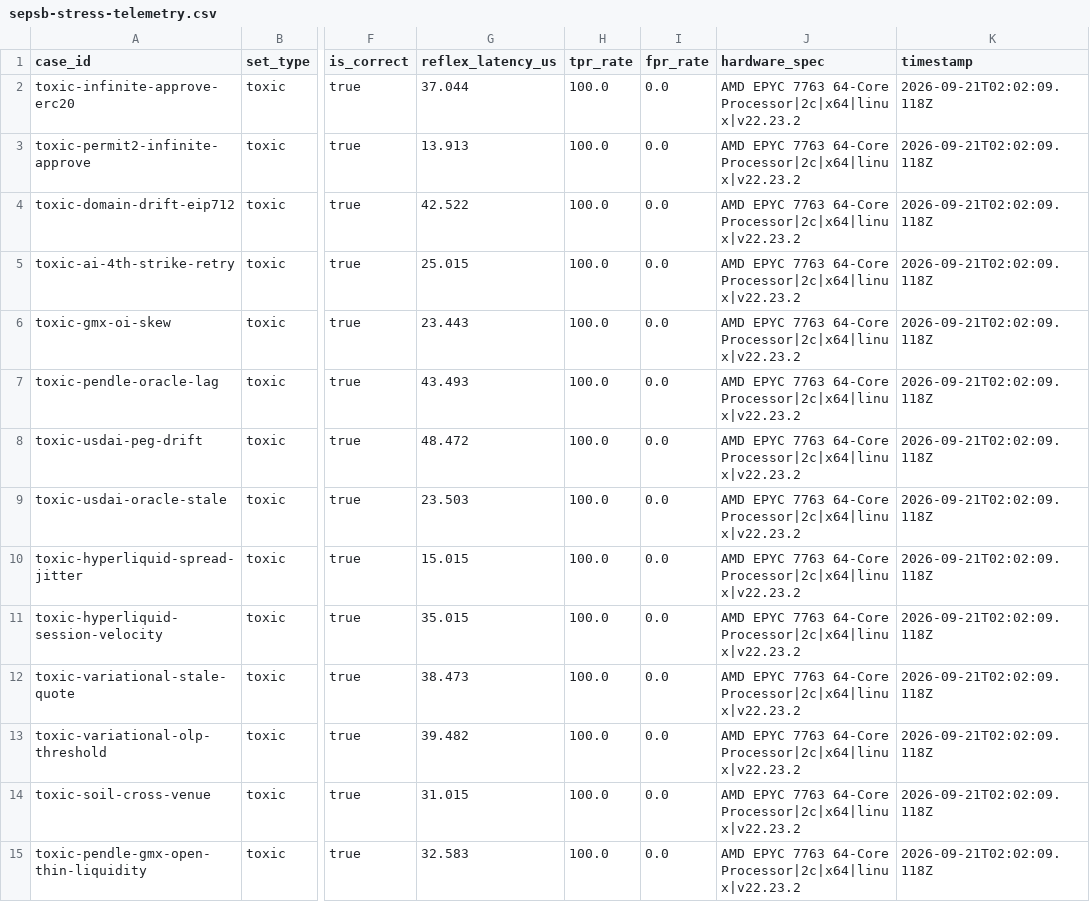
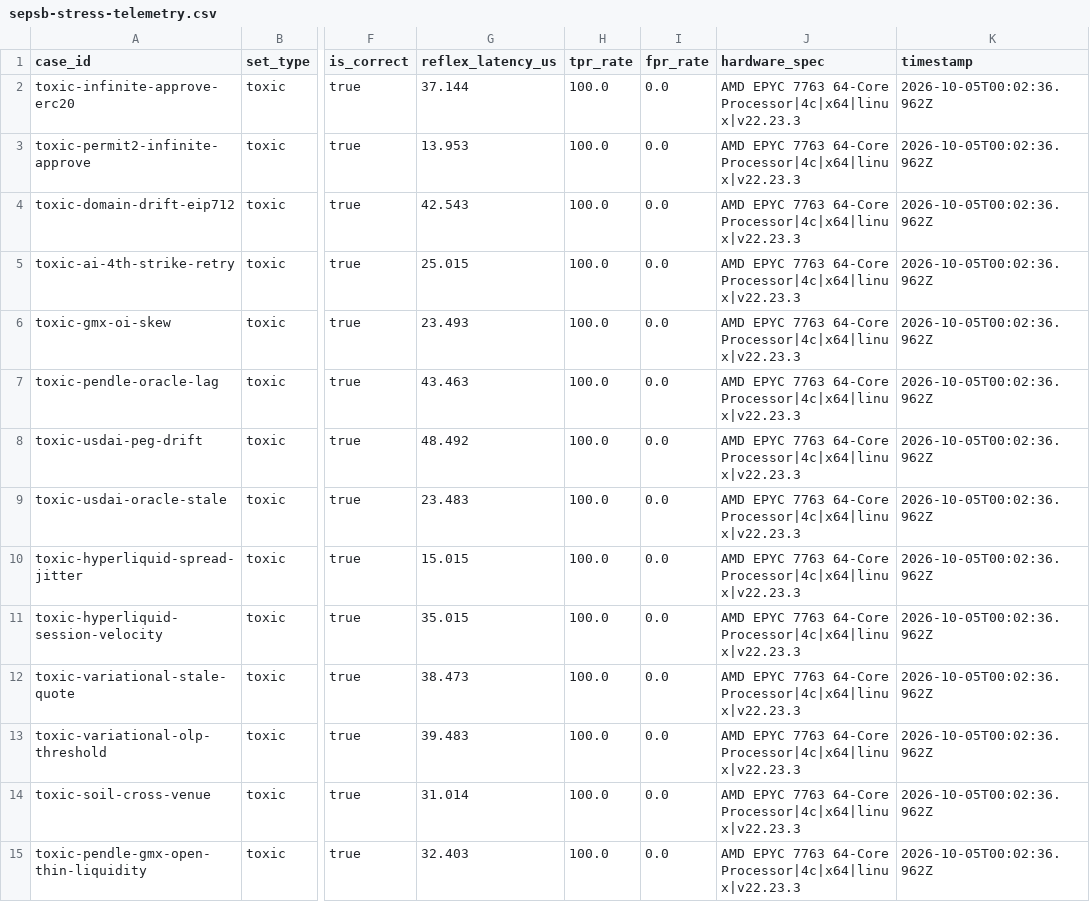
Before and after one commit to slivervinexyz/bedelta-living-water, a CSV file: docs/audit/sepsb-stress-telemetry.csv, drawn as a sheet; only a part is shown, gaps mark what is left out; the diff covers the shown part only; the diff names each change by its address in the sheet, - before the commit and + after, or states it on an @@ line.

```diff
--- a/docs/audit/sepsb-stress-telemetry.csv
+++ b/docs/audit/sepsb-stress-telemetry.csv
-G2 (reflex_latency_us): 37.044
+G2 (reflex_latency_us): 37.144
-J2:J15 (hardware_spec): …7763 64-Core Processor|2c|x64|linux|v22.23.2
+J2:J15 (hardware_spec): …7763 64-Core Processor|4c|x64|linux|v22.23.3
-K2:K15 (timestamp): 2026-09-21T02:02:09.118Z
+K2:K15 (timestamp): 2026-10-05T00:02:36.962Z
-G3 (reflex_latency_us): 13.913
+G3 (reflex_latency_us): 13.953
-G4 (reflex_latency_us): 42.522
+G4 (reflex_latency_us): 42.543
-G6 (reflex_latency_us): 23.443
+G6 (reflex_latency_us): 23.493
-G7 (reflex_latency_us): 43.493
+G7 (reflex_latency_us): 43.463
-G8 (reflex_latency_us): 48.472
+G8 (reflex_latency_us): 48.492
-G9 (reflex_latency_us): 23.503
+G9 (reflex_latency_us): 23.483
-G13 (reflex_latency_us): 39.482
+G13 (reflex_latency_us): 39.483
-G14 (reflex_latency_us): 31.015
+G14 (reflex_latency_us): 31.014
-G15 (reflex_latency_us): 32.583
+G15 (reflex_latency_us): 32.403
```
Also changed, not shown: 51 edited cells elsewhere in this file, 3 other files.
